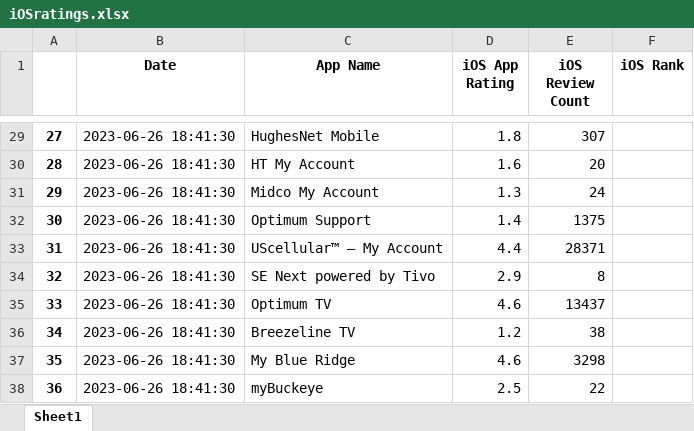
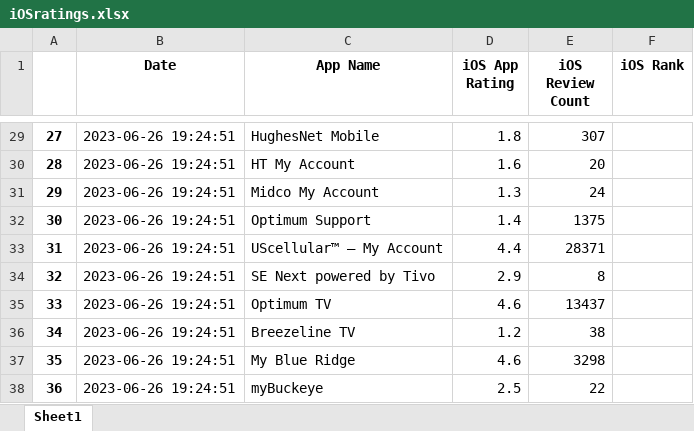
Before and after one commit to svp5506/App-Store-Stats-Scraper, an Excel workbook: iOSratings.xlsx, sheet Sheet1, drawn as a sheet; only a part is shown, gaps mark what is left out; values as stored, in another font and other column widths than the file's, no borders; the diff covers the shown part only; the diff names each change by its address in the sheet, - before the commit and + after, or states it on an @@ line.

```diff
--- a/iOSratings.xlsx (sheet Sheet1)
+++ b/iOSratings.xlsx (sheet Sheet1)
-B29:B38 (Date): 2023-06-26 18:41:30
+B29:B38 (Date): 2023-06-26 19:24:51
```
Also changed, not shown: 36 edited cells elsewhere in this sheet, AndroidRatings.xlsx, 6 other files.
